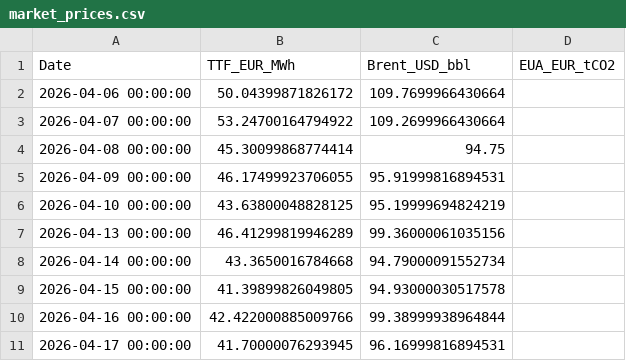
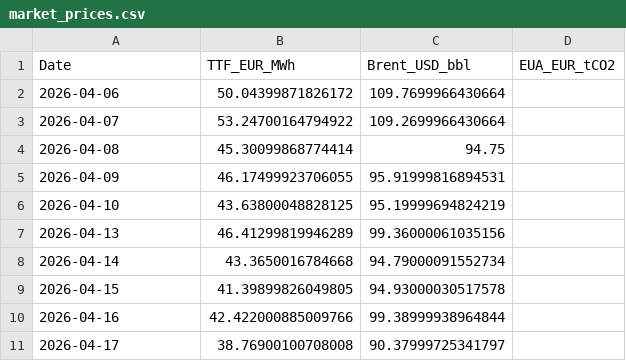
Before and after one commit to TomSRemy/PPA-Dashboard, a CSV file: ppa_dashboard/data/market_prices.csv, drawn as a sheet.

```diff
--- a/ppa_dashboard/data/market_prices.csv
+++ b/ppa_dashboard/data/market_prices.csv
@@ -1,11 +1,11 @@
 Date,TTF_EUR_MWh,Brent_USD_bbl,EUA_EUR_tCO2
-2026-04-06 00:00:00,50.04399871826172,109.7699966430664,
-2026-04-07 00:00:00,53.24700164794922,109.2699966430664,
-2026-04-08 00:00:00,45.30099868774414,94.75,
-2026-04-09 00:00:00,46.17499923706055,95.91999816894531,
-2026-04-10 00:00:00,43.63800048828125,95.19999694824219,
-2026-04-13 00:00:00,46.41299819946289,99.36000061035156,
-2026-04-14 00:00:00,43.3650016784668,94.79000091552734,
-2026-04-15 00:00:00,41.39899826049805,94.93000030517578,
-2026-04-16 00:00:00,42.422000885009766,99.38999938964844,
-2026-04-17 00:00:00,41.70000076293945,96.16999816894531,
+2026-04-06,50.04399871826172,109.7699966430664,
+2026-04-07,53.24700164794922,109.2699966430664,
+2026-04-08,45.30099868774414,94.75,
+2026-04-09,46.17499923706055,95.91999816894531,
+2026-04-10,43.63800048828125,95.19999694824219,
+2026-04-13,46.41299819946289,99.36000061035156,
+2026-04-14,43.3650016784668,94.79000091552734,
+2026-04-15,41.39899826049805,94.93000030517578,
+2026-04-16,42.422000885009766,99.38999938964844,
+2026-04-17,38.76900100708008,90.37999725341797,
```
